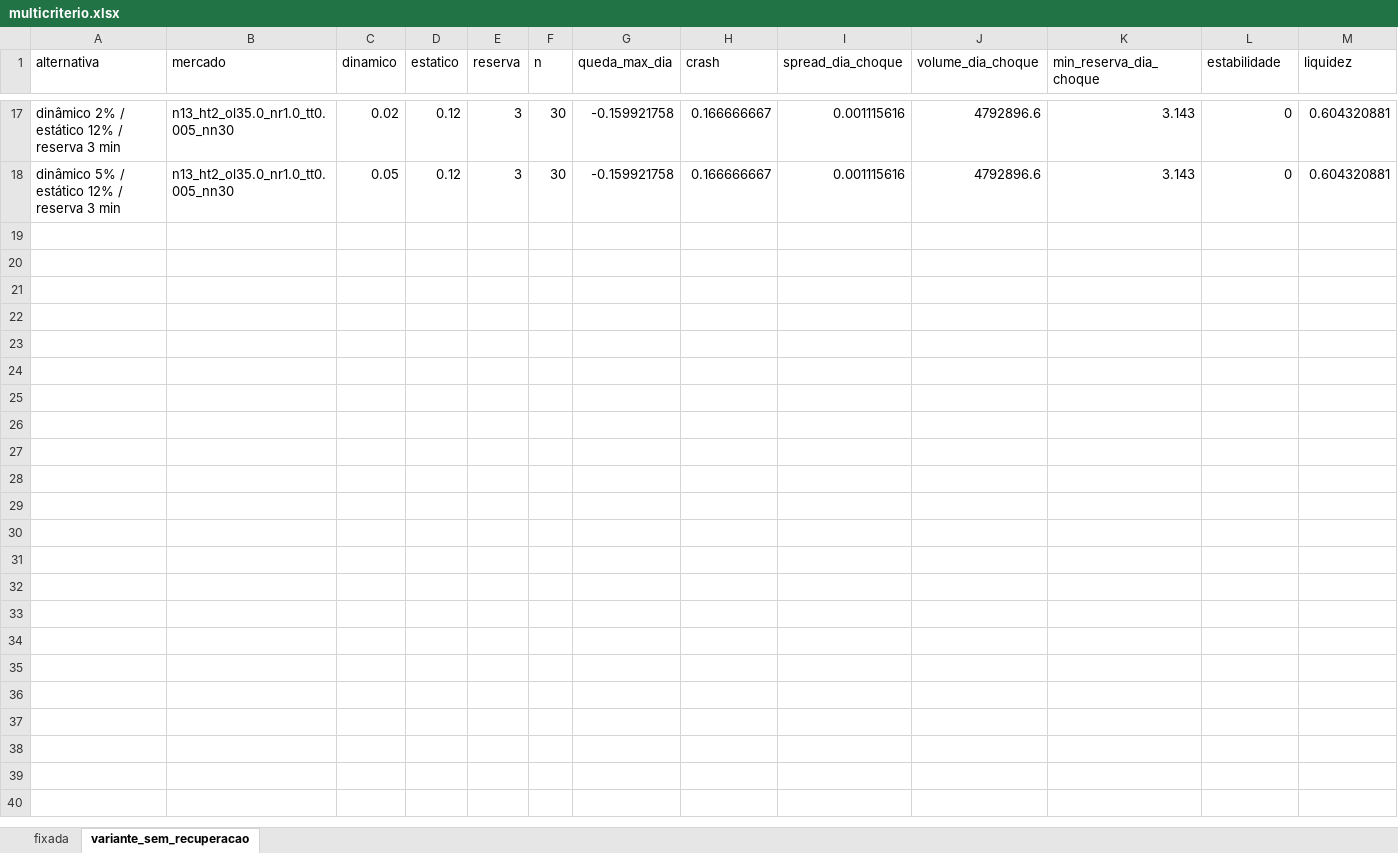
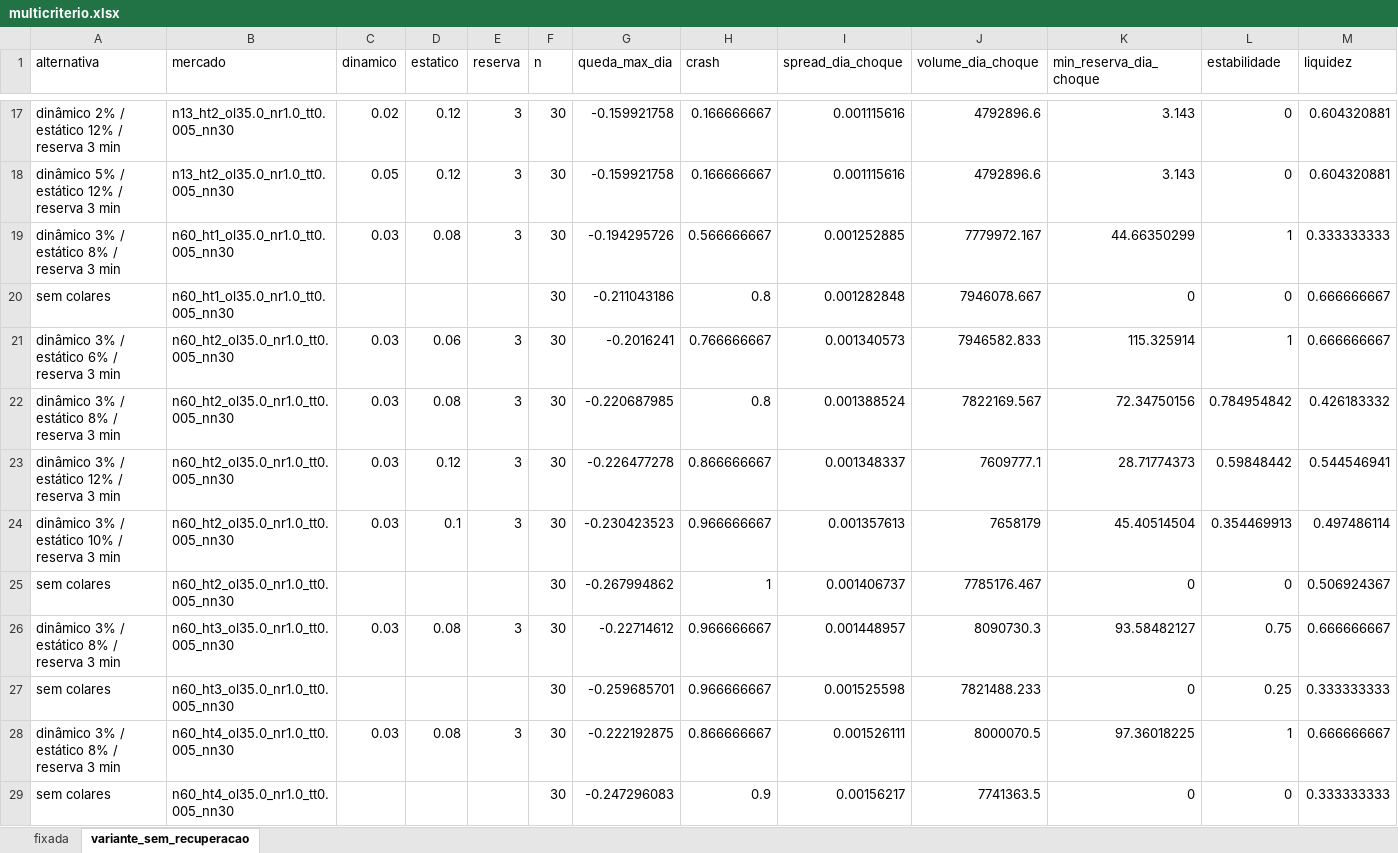
Before and after one commit to miguelleal13/sad-euronext-g2, an Excel workbook: data/processed/multicriterio.xlsx, sheet variante_sem_recuperacao, drawn as a sheet; only a part is shown, gaps mark what is left out; values as stored, in another font and other column widths than the file's, no borders; rows hold the shown columns only; the diff names each change by its address in the sheet, - before the commit and + after, or states it on an @@ line.

```diff
--- a/data/processed/multicriterio.xlsx (sheet variante_sem_recuperacao)
+++ b/data/processed/multicriterio.xlsx (sheet variante_sem_recuperacao)
+row 19: dinâmico 3% / estático 8% / reserva 3 min | n60_ht1_ol35.0_nr1.0_tt0.005_nn30 | 0.03 | 0.08 | 3 | 30 | -0.194295726 | 0.566666667 | 0.001252885 | 7779972.167 | 44.66350299 | 1 | 0.333333333
+row 20: sem colares | n60_ht1_ol35.0_nr1.0_tt0.005_nn30 |  |  |  | 30 | -0.211043186 | 0.8 | 0.001282848 | 7946078.667 | 0 | 0 | 0.666666667
+row 21: dinâmico 3% / estático 6% / reserva 3 min | n60_ht2_ol35.0_nr1.0_tt0.005_nn30 | 0.03 | 0.06 | 3 | 30 | -0.2016241 | 0.766666667 | 0.001340573 | 7946582.833 | 115.325914 | 1 | 0.666666667
+row 22: dinâmico 3% / estático 8% / reserva 3 min | n60_ht2_ol35.0_nr1.0_tt0.005_nn30 | 0.03 | 0.08 | 3 | 30 | -0.220687985 | 0.8 | 0.001388524 | 7822169.567 | 72.34750156 | 0.784954842 | 0.426183332
+row 23: dinâmico 3% / estático 12% / reserva 3 min | n60_ht2_ol35.0_nr1.0_tt0.005_nn30 | 0.03 | 0.12 | 3 | 30 | -0.226477278 | 0.866666667 | 0.001348337 | 7609777.1 | 28.71774373 | 0.59848442 | 0.544546941
+row 24: dinâmico 3% / estático 10% / reserva 3 min | n60_ht2_ol35.0_nr1.0_tt0.005_nn30 | 0.03 | 0.1 | 3 | 30 | -0.230423523 | 0.966666667 | 0.001357613 | 7658179 | 45.40514504 | 0.354469913 | 0.497486114
+row 25: sem colares | n60_ht2_ol35.0_nr1.0_tt0.005_nn30 |  |  |  | 30 | -0.267994862 | 1 | 0.001406737 | 7785176.467 | 0 | 0 | 0.506924367
+row 26: dinâmico 3% / estático 8% / reserva 3 min | n60_ht3_ol35.0_nr1.0_tt0.005_nn30 | 0.03 | 0.08 | 3 | 30 | -0.22714612 | 0.966666667 | 0.001448957 | 8090730.3 | 93.58482127 | 0.75 | 0.666666667
+row 27: sem colares | n60_ht3_ol35.0_nr1.0_tt0.005_nn30 |  |  |  | 30 | -0.259685701 | 0.966666667 | 0.001525598 | 7821488.233 | 0 | 0.25 | 0.333333333
+row 28: dinâmico 3% / estático 8% / reserva 3 min | n60_ht4_ol35.0_nr1.0_tt0.005_nn30 | 0.03 | 0.08 | 3 | 30 | -0.222192875 | 0.866666667 | 0.001526111 | 8000070.5 | 97.36018225 | 1 | 0.666666667
+row 29: sem colares | n60_ht4_ol35.0_nr1.0_tt0.005_nn30 |  |  |  | 30 | -0.247296083 | 0.9 | 0.00156217 | 7741363.5 | 0 | 0 | 0.333333333
```
Also changed, not shown: sheet fixada, data/processed/resultados_cenarios.xlsx, 1 other file.
